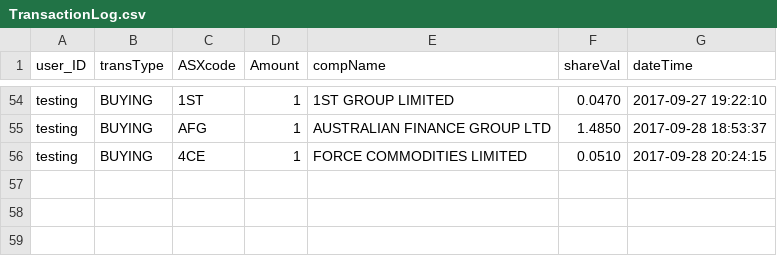
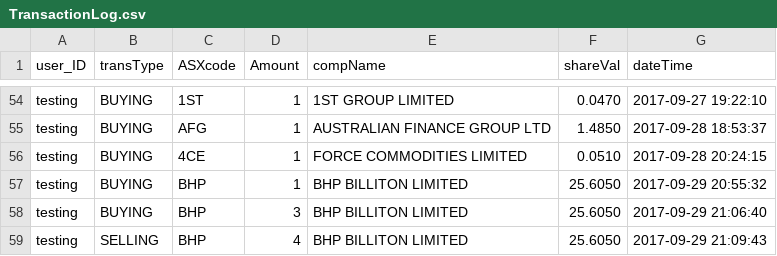
Before and after one commit to rmit-s3543824-jayden-joyce/Programming-Project-1, a CSV file: PP1A/src/main/resources/public/csv/TransactionLog.csv, drawn as a sheet; only a part is shown, gaps mark what is left out.

Commit message:
Company details page now shows how many shares the user currently have if they are logged in

```diff
--- a/PP1A/src/main/resources/public/csv/TransactionLog.csv
+++ b/PP1A/src/main/resources/public/csv/TransactionLog.csv
@@ -56 +56,4 @@
 "testing","BUYING","4CE","1","FORCE COMMODITIES LIMITED","0.0510","2017-09-28 20:24:15"
+"testing","BUYING","BHP","1","BHP BILLITON LIMITED","25.6050","2017-09-29 20:55:32"
+"testing","BUYING","BHP","3","BHP BILLITON LIMITED","25.6050","2017-09-29 21:06:40"
+"testing","SELLING","BHP","4","BHP BILLITON LIMITED","25.6050","2017-09-29 21:09:43"
```
Also changed, not shown: 2 other files.
